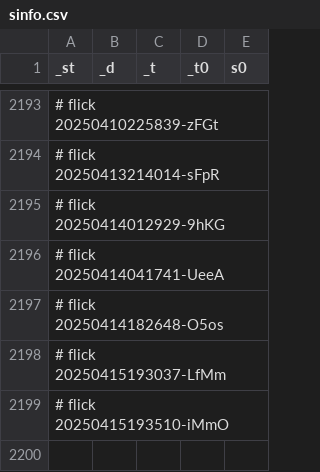
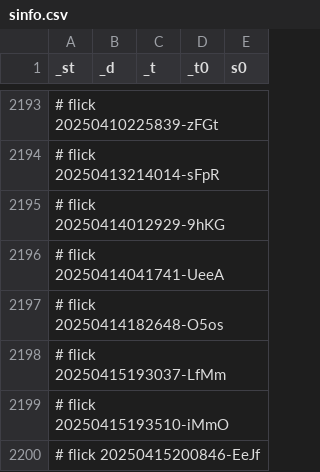
Before and after one commit to abikesa/shell-hologram, a CSV file: kitabo/ensi/nis/App/assets/csv/sinfo.csv, drawn as a sheet; only a part is shown, gaps mark what is left out.

Commit message:
kitabo/ensi/nis/App/assets/csv/sinfo.csv

```diff
--- a/kitabo/ensi/nis/App/assets/csv/sinfo.csv
+++ b/kitabo/ensi/nis/App/assets/csv/sinfo.csv
@@ -2199 +2199,2 @@ _st,_d,_t,_t0,s0
 # flick 20250415193510-iMmO
+# flick 20250415200846-EeJf
```
